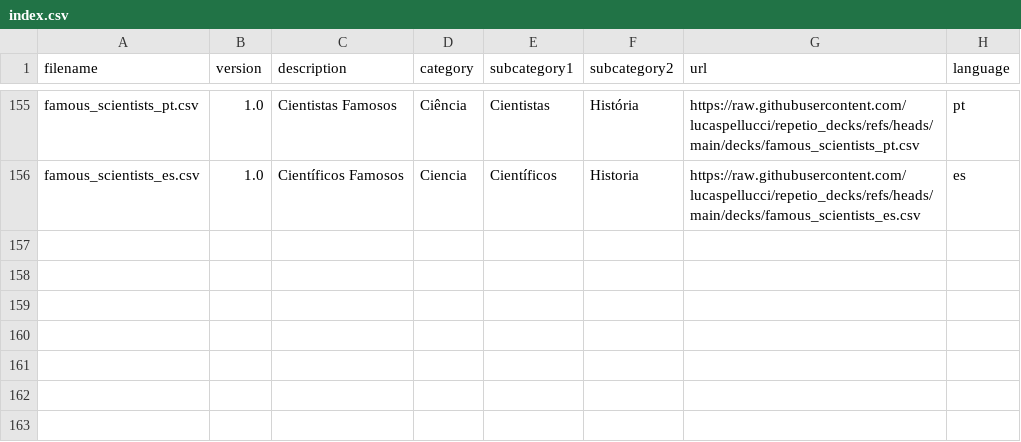
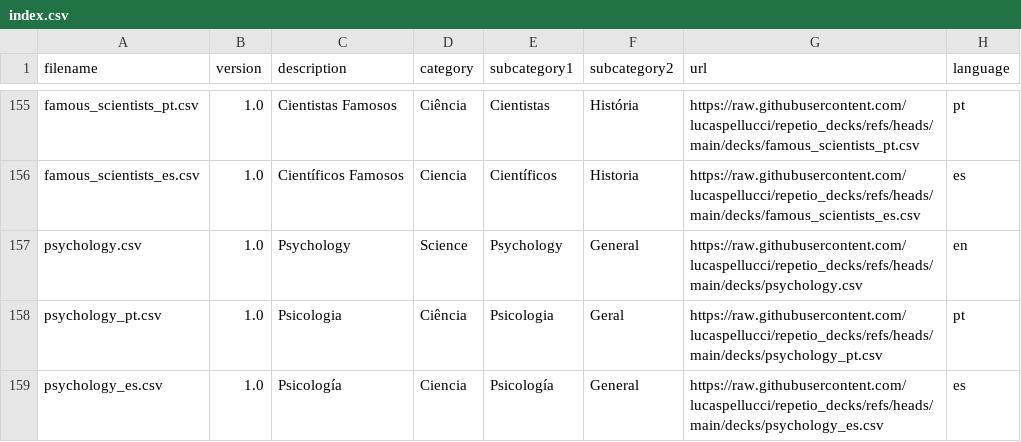
Before and after one commit to lucaspellucci/repetio_decks, a CSV file: index.csv, drawn as a sheet; only a part is shown, gaps mark what is left out; the diff names each change by its address in the sheet, - before the commit and + after, or states it on an @@ line.

Commit message:
Add Psychology flashcard deck (EN/PT/ES)
New deck covering fundamental psychology concepts including:
- Cognitive biases (confirmation bias, Dunning-Kruger, anchoring)
- Famous experiments (Stanford Prison, Milgram obedience)
- Learning theories (classical/operant conditioning)
- Memory and cognition concepts
- Defense mechanisms and emotional intelligence
- Key figures in psychology history

30 cards in each language variant.

```diff
--- a/index.csv
+++ b/index.csv
+row 157: psychology.csv | 1.0 | Psychology | Science | Psychology | General | https://raw.githubusercontent.com/lucaspellucci/repetio_decks/refs/heads/main/decks/psychology.csv | en
+row 158: psychology_pt.csv | 1.0 | Psicologia | Ciência | Psicologia | Geral | https://raw.githubusercontent.com/lucaspellucci/repetio_decks/refs/heads/main/decks/psychology_pt.csv | pt
+row 159: psychology_es.csv | 1.0 | Psicología | Ciencia | Psicología | General | https://raw.githubusercontent.com/lucaspellucci/repetio_decks/refs/heads/main/decks/psychology_es.csv | es
```
Also changed, not shown: 3 other files.
